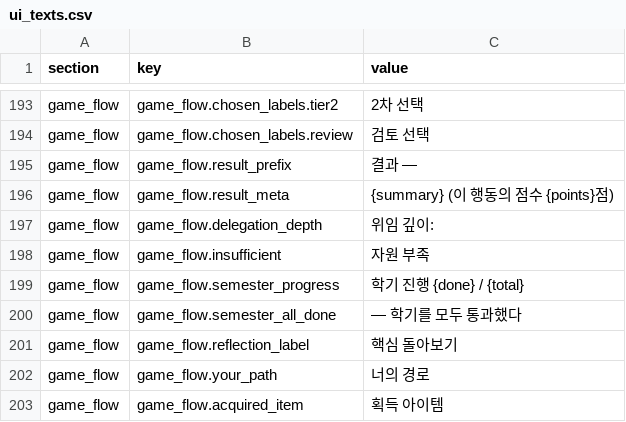
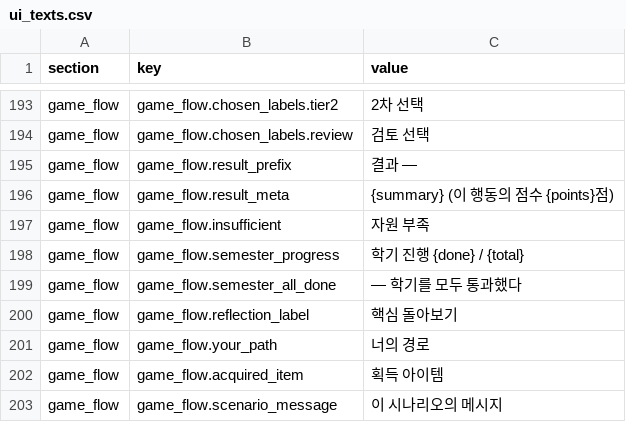
Before and after one commit to mice3nyc/ari_gitrepo_1, a CSV file: ai-literacy-delegation-boundary/v13-mid/data/ui_texts.csv, drawn as a sheet; only a part is shown, gaps mark what is left out; the shorter side is filled out with more unchanged rows; the diff names each change by its address in the sheet, - before the commit and + after, or states it on an @@ line.

```diff
--- a/ai-literacy-delegation-boundary/v13-mid/data/ui_texts.csv
+++ b/ai-literacy-delegation-boundary/v13-mid/data/ui_texts.csv
-row 197: game_flow | game_flow.delegation_depth | 위임 깊이:
```
Also changed, not shown: 7 other files.
